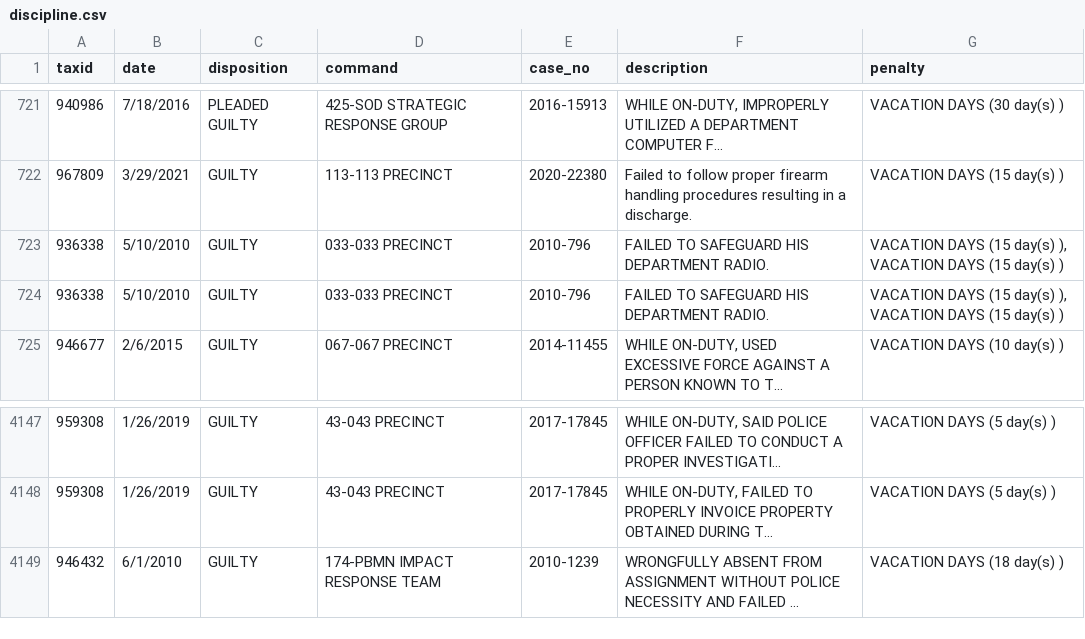
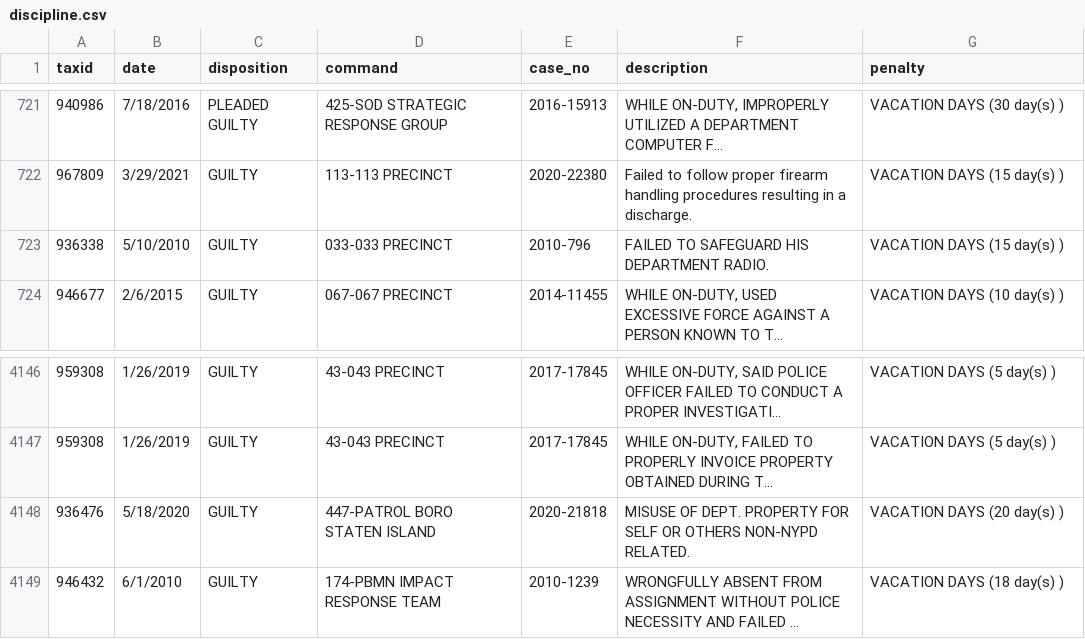
Before and after one commit to ryanwatkins/nypd-officer-profiles, a CSV file: discipline.csv, drawn as a sheet; only a part is shown, gaps mark what is left out; long unchanged cells end in …; removed rows and columns are numbered as before the commit, all else as after; the diff names each change by its address in the sheet, - before the commit and + after, or states it on an @@ line.

```diff
--- a/discipline.csv
+++ b/discipline.csv
-G723 (penalty): VACATION DAYS (15 day(s) ), VACATION DAYS (15 day(s) )
+G723 (penalty): VACATION DAYS (15 day(s) )
-row 724: 936338 | 5/10/2010 | GUILTY | 033-033 PRECINCT | 2010-796 | FAILED TO SAFEGUARD HIS DEPARTMENT RADIO. | VACATION DAYS (15 day(s) ), VACATION DAYS (15 day(s) )
+row 4148: 936476 | 5/18/2020 | GUILTY | 447-PATROL BORO STATEN ISLAND | 2020-21818 | MISUSE OF DEPT. PROPERTY FOR SELF OR OTHERS NON-NYPD RELATED. | VACATION DAYS (20 day(s) )
```
Also changed, not shown: 27 other files.
